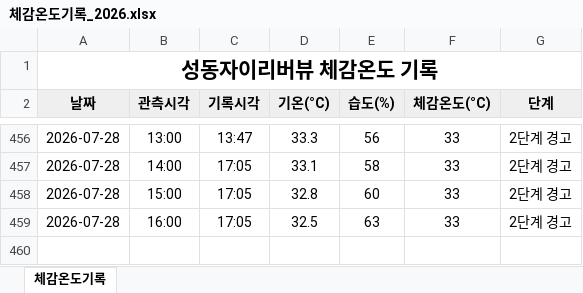
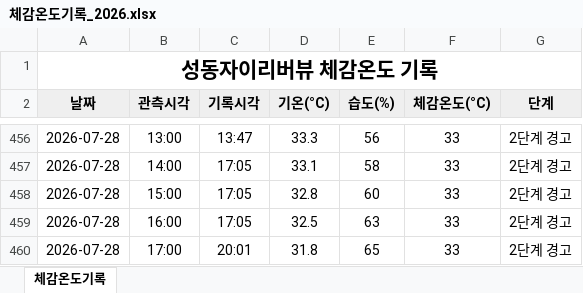
Before and after one commit to dhdh09080/seongdongxi, an Excel workbook: data/체감온도기록_2026.xlsx, sheet 체감온도기록, drawn as a sheet; only a part is shown, gaps mark what is left out; values as stored, in another font and other column widths than the file's, no borders; the diff names each change by its address in the sheet, - before the commit and + after, or states it on an @@ line.

```diff
--- a/data/체감온도기록_2026.xlsx (sheet 체감온도기록)
+++ b/data/체감온도기록_2026.xlsx (sheet 체감온도기록)
+row 460: 2026-07-28 | 17:00 | 20:01 | 31.8 | 65 | 33 | 2단계 경고
```
